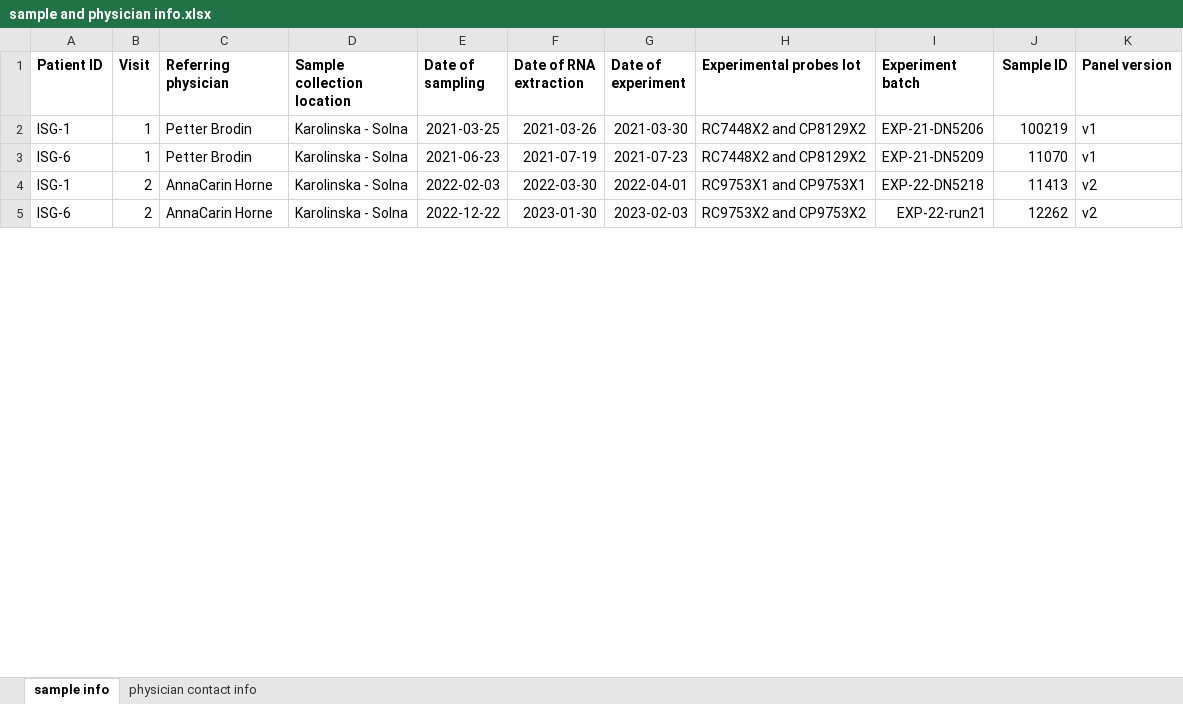
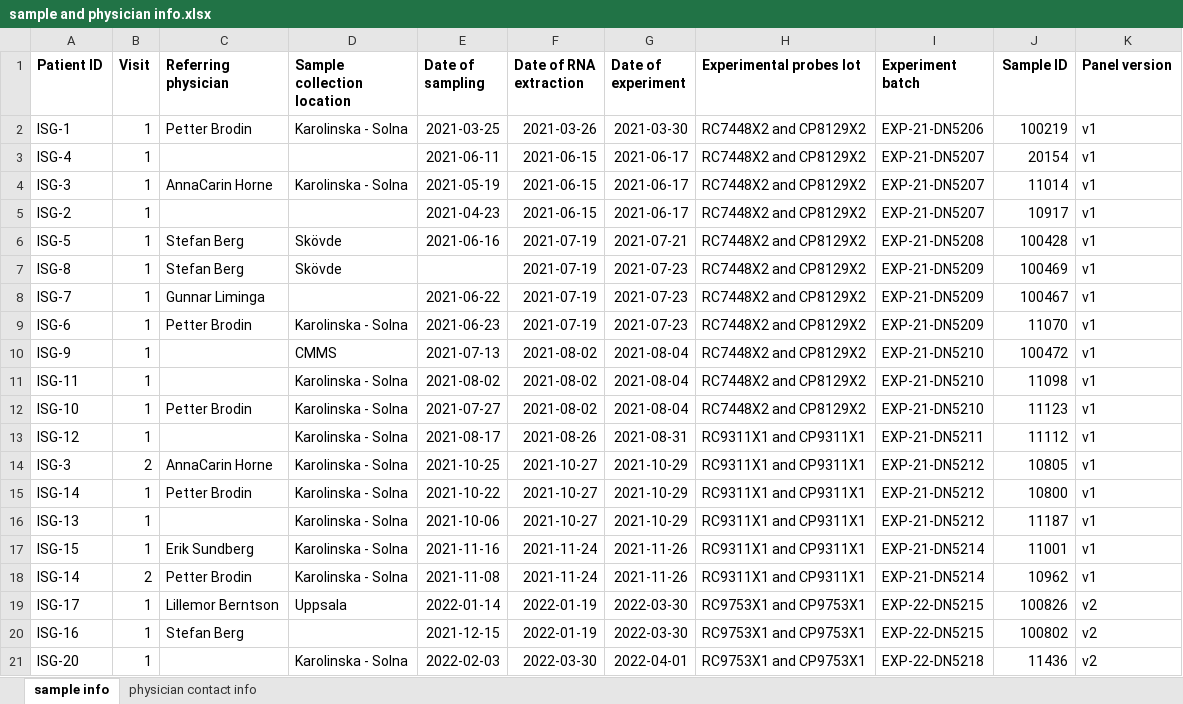
Before and after one commit to Brodinlab/said_nanostring, an Excel workbook: data/sample and physician info.xlsx, sheet sample info, drawn as a sheet; only a part is shown; the shorter side is filled out with more unchanged rows; values as stored, in another font and other column widths than the file's, no borders; the diff covers the shown part only; the diff names each change by its address in the sheet, - before the commit and + after, or states it on an @@ line.

```diff
--- a/data/sample and physician info.xlsx (sheet sample info)
+++ b/data/sample and physician info.xlsx (sheet sample info)
+row 3: ISG-4 | 1 |  |  | 2021-06-11 | 2021-06-15 | 2021-06-17 | RC7448X2 and CP8129X2 | EXP-21-DN5207 | 20154 | v1
+row 4: ISG-3 | 1 | AnnaCarin Horne | Karolinska - Solna | 2021-05-19 | 2021-06-15 | 2021-06-17 | RC7448X2 and CP8129X2 | EXP-21-DN5207 | 11014 | v1
+row 5: ISG-2 | 1 |  |  | 2021-04-23 | 2021-06-15 | 2021-06-17 | RC7448X2 and CP8129X2 | EXP-21-DN5207 | 10917 | v1
+row 6: ISG-5 | 1 | Stefan Berg | Skövde | 2021-06-16 | 2021-07-19 | 2021-07-21 | RC7448X2 and CP8129X2 | EXP-21-DN5208 | 100428 | v1
+row 7: ISG-8 | 1 | Stefan Berg | Skövde |  | 2021-07-19 | 2021-07-23 | RC7448X2 and CP8129X2 | EXP-21-DN5209 | 100469 | v1
+row 8: ISG-7 | 1 | Gunnar Liminga |  | 2021-06-22 | 2021-07-19 | 2021-07-23 | RC7448X2 and CP8129X2 | EXP-21-DN5209 | 100467 | v1
+row 10: ISG-9 | 1 |  | CMMS | 2021-07-13 | 2021-08-02 | 2021-08-04 | RC7448X2 and CP8129X2 | EXP-21-DN5210 | 100472 | v1
+row 11: ISG-11 | 1 |  | Karolinska - Solna | 2021-08-02 | 2021-08-02 | 2021-08-04 | RC7448X2 and CP8129X2 | EXP-21-DN5210 | 11098 | v1
+row 12: ISG-10 | 1 | Petter Brodin | Karolinska - Solna | 2021-07-27 | 2021-08-02 | 2021-08-04 | RC7448X2 and CP8129X2 | EXP-21-DN5210 | 11123 | v1
+row 13: ISG-12 | 1 |  | Karolinska - Solna | 2021-08-17 | 2021-08-26 | 2021-08-31 | RC9311X1 and CP9311X1 | EXP-21-DN5211 | 11112 | v1
+row 14: ISG-3 | 2 | AnnaCarin Horne | Karolinska - Solna | 2021-10-25 | 2021-10-27 | 2021-10-29 | RC9311X1 and CP9311X1 | EXP-21-DN5212 | 10805 | v1
+row 15: ISG-14 | 1 | Petter Brodin | Karolinska - Solna | 2021-10-22 | 2021-10-27 | 2021-10-29 | RC9311X1 and CP9311X1 | EXP-21-DN5212 | 10800 | v1
+row 16: ISG-13 | 1 |  | Karolinska - Solna | 2021-10-06 | 2021-10-27 | 2021-10-29 | RC9311X1 and CP9311X1 | EXP-21-DN5212 | 11187 | v1
+row 17: ISG-15 | 1 | Erik Sundberg | Karolinska - Solna | 2021-11-16 | 2021-11-24 | 2021-11-26 | RC9311X1 and CP9311X1 | EXP-21-DN5214 | 11001 | v1
+row 18: ISG-14 | 2 | Petter Brodin | Karolinska - Solna | 2021-11-08 | 2021-11-24 | 2021-11-26 | RC9311X1 and CP9311X1 | EXP-21-DN5214 | 10962 | v1
+row 19: ISG-17 | 1 | Lillemor Berntson | Uppsala | 2022-01-14 | 2022-01-19 | 2022-03-30 | RC9753X1 and CP9753X1 | EXP-22-DN5215 | 100826 | v2
+row 20: ISG-16 | 1 | Stefan Berg |  | 2021-12-15 | 2022-01-19 | 2022-03-30 | RC9753X1 and CP9753X1 | EXP-22-DN5215 | 100802 | v2
+row 21: ISG-20 | 1 |  | Karolinska - Solna | 2022-02-03 | 2022-03-30 | 2022-04-01 | RC9753X1 and CP9753X1 | EXP-22-DN5218 | 11436 | v2
```
Also changed, not shown: 76 added rows and 19 edited cells elsewhere in this sheet, sheet physician contact info, 20 other files.
